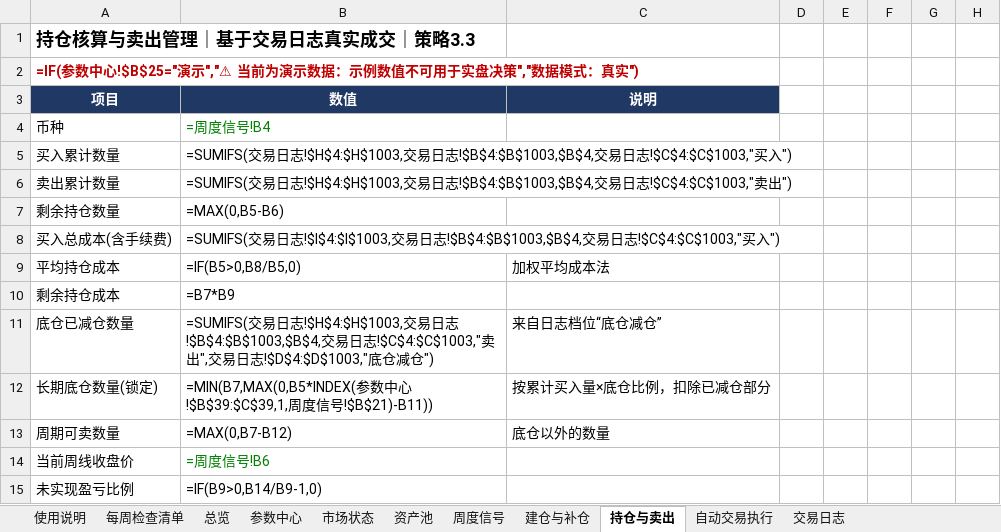
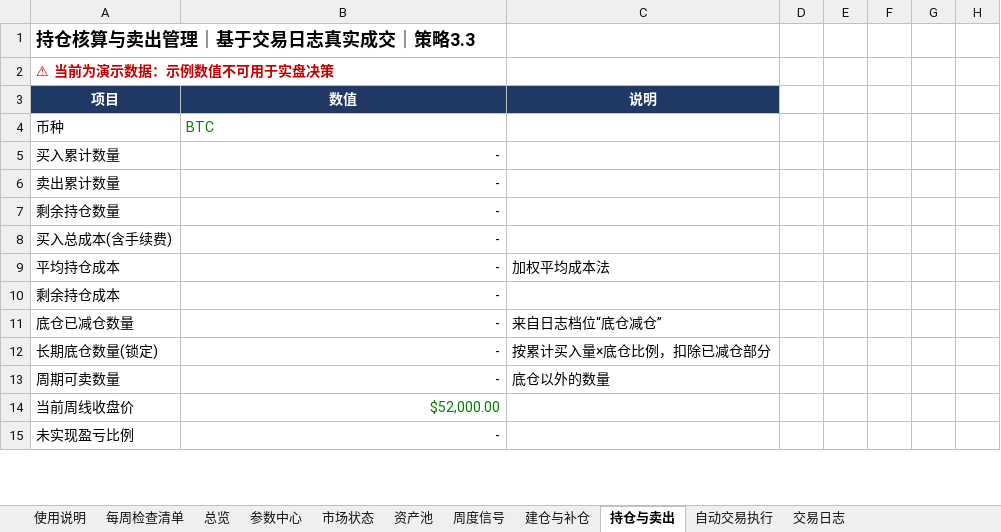
Before and after one commit to shhysy/Cryptocurrency_Dashboard, an Excel workbook: 策略3.3.xlsx, sheet 持仓与卖出, drawn as a sheet; only a part is shown; values as stored, in another font and other column widths than the file's, no borders; formulas without a stored value are shown as written; the diff covers the shown part only; the diff names each change by its address in the sheet, - before the commit and + after, or states it on an @@ line.

```diff
--- a/策略3.3.xlsx (sheet 持仓与卖出)
+++ b/策略3.3.xlsx (sheet 持仓与卖出)
-A2 (项目): =IF(参数中心!$B$25="演示","⚠ 当前为演示数据：示例数值不可用于实盘决策","数据模式：真实")
+A2 (项目): ⚠ 当前为演示数据：示例数值不可用于实盘决策
-B4 (数值): =周度信号!B4
+B4 (数值): BTC
-B5 (数值): =SUMIFS(交易日志!$H$4:$H$1003,交易日志!$B$4:$B$1003,$B$4,交易日志!$C$4:$C$1003,"买入")
+B5 (数值): -
-B6 (数值): =SUMIFS(交易日志!$H$4:$H$1003,交易日志!$B$4:$B$1003,$B$4,交易日志!$C$4:$C$1003,"卖出")
+B6 (数值): -
-B7 (数值): =MAX(0,B5-B6)
+B7 (数值): -
-B8 (数值): =SUMIFS(交易日志!$I$4:$I$1003,交易日志!$B$4:$B$1003,$B$4,交易日志!$C$4:$C$1003,"买入")
+B8 (数值): -
-B9 (数值): =IF(B5>0,B8/B5,0)
+B9 (数值): -
-B10 (数值): =B7*B9
+B10 (数值): -
-B11 (数值): =SUMIFS(交易日志!$H$4:$H$1003,交易日志!$B$4:$B$1003,$B$4,交易日志!$C$4:$C$1003,"卖出",交易日志!$D$4:$D$1003,"底仓减仓")
+B11 (数值): -
-B12 (数值): =MIN(B7,MAX(0,B5*INDEX(参数中心!$B$39:$C$39,1,周度信号!$B$21)-B11))
+B12 (数值): -
-B13 (数值): =MAX(0,B7-B12)
+B13 (数值): -
-B14 (数值): =周度信号!B6
+B14 (数值): $52,000.00
-B15 (数值): =IF(B9>0,B14/B9-1,0)
+B15 (数值): -
```
Also changed, not shown: 55 edited cells elsewhere in this sheet, sheet 交易日志, sheet 建仓与补仓, sheet 资产池, sheet 周度信号, sheet 总览, sheet 自动交易执行, 4 more sheets, charts or pictures, 2 other files.
